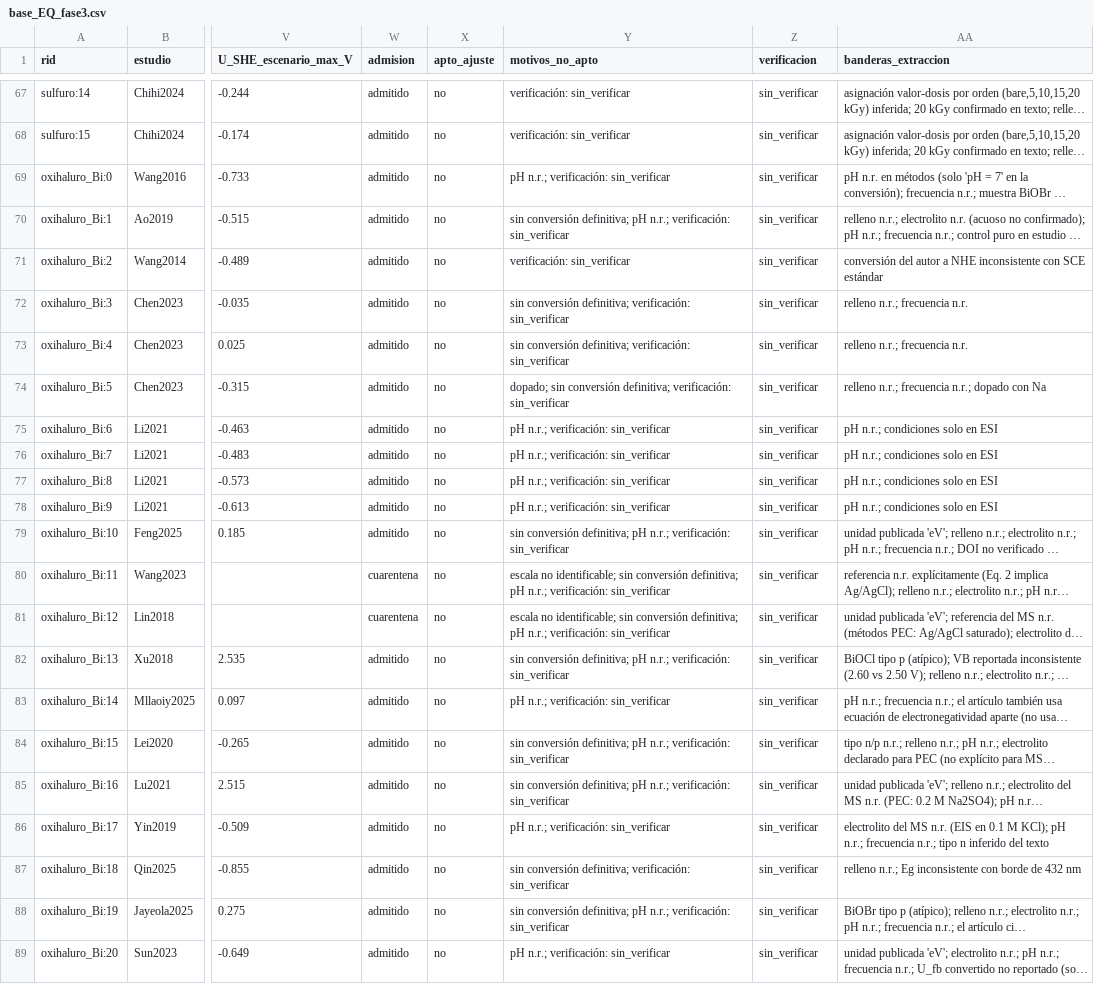
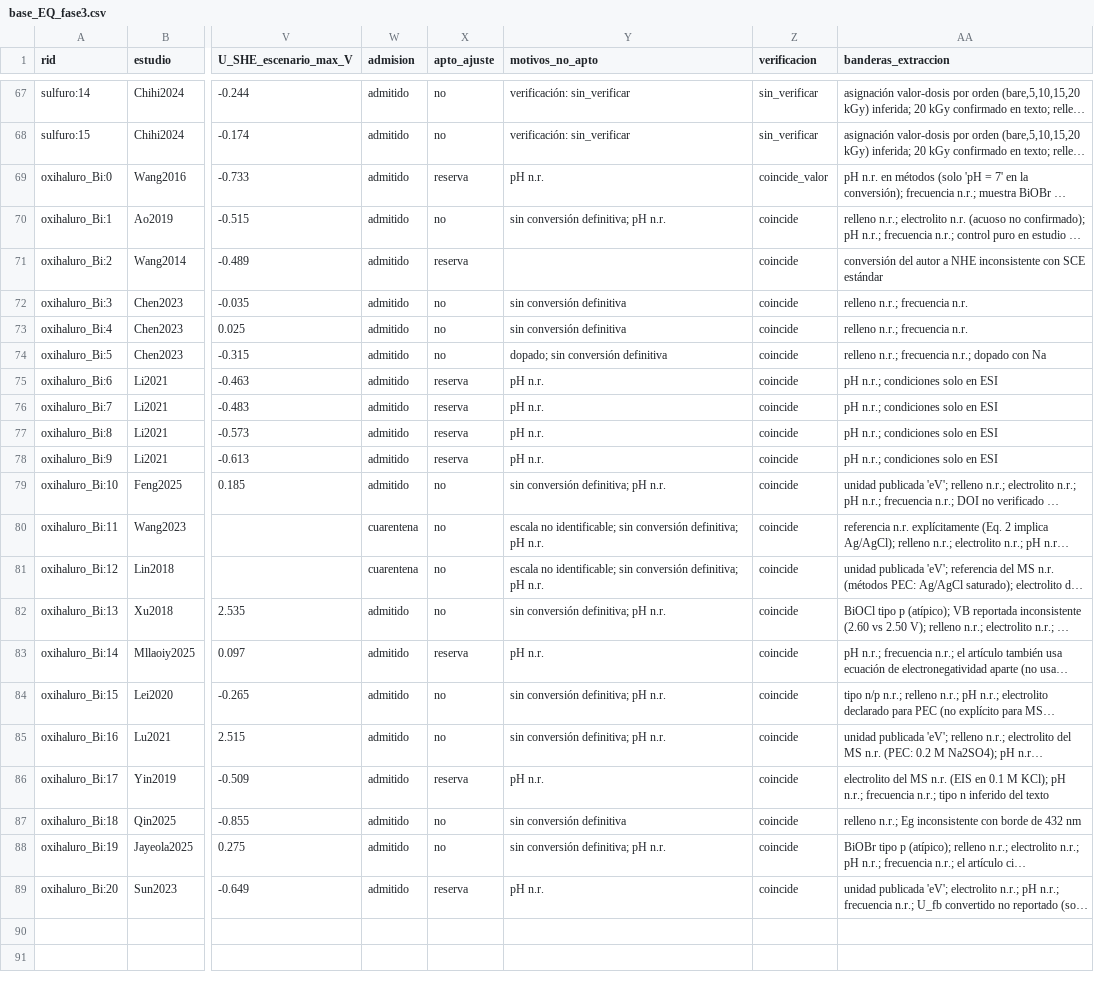
Before and after one commit to afrikabobrobvela-sudo/Ecuaci-n-predicci-n-bordes, a CSV file: data/extraccion_fase3/base_EQ_fase3.csv, drawn as a sheet; only a part is shown, gaps mark what is left out; long unchanged cells end in …; the diff names each change by its address in the sheet, - before the commit and + after, or states it on an @@ line.

```diff
--- a/data/extraccion_fase3/base_EQ_fase3.csv
+++ b/data/extraccion_fase3/base_EQ_fase3.csv
-X69 (apto_ajuste): no
+X69 (apto_ajuste): reserva
-Y69 (motivos_no_apto): pH n.r.; verificación: sin_verificar
+Y69 (motivos_no_apto): pH n.r.
-Z69 (verificacion): sin_verificar
+Z69 (verificacion): coincide_valor
-Y70 (motivos_no_apto): …definitiva; pH n.r.; verificación: sin_verificar
+Y70 (motivos_no_apto): …definitiva; pH n.r.
-Z70:Z89 (verificacion): sin_verificar
+Z70:Z89 (verificacion): coincide
-X71 (apto_ajuste): no
+X71 (apto_ajuste): reserva
-Y71 (motivos_no_apto): verificación: sin_verificar
+Y71 (motivos_no_apto): (empty)
-Y72:Y73 (motivos_no_apto): sin conversión definitiva; verificación: sin_verificar
+Y72:Y73 (motivos_no_apto): sin conversión definitiva
-Y74 (motivos_no_apto): …sin conversión definitiva; verificación: sin_verificar
+Y74 (motivos_no_apto): …sin conversión definitiva
-X75:X78 (apto_ajuste): no
+X75:X78 (apto_ajuste): reserva
-Y75:Y78 (motivos_no_apto): pH n.r.; verificación: sin_verificar
+Y75:Y78 (motivos_no_apto): pH n.r.
-Y79 (motivos_no_apto): …definitiva; pH n.r.; verificación: sin_verificar
+Y79 (motivos_no_apto): …definitiva; pH n.r.
-Y80:Y81 (motivos_no_apto): …definitiva; pH n.r.; verificación: sin_verificar
+Y80:Y81 (motivos_no_apto): …definitiva; pH n.r.
-Y82 (motivos_no_apto): …definitiva; pH n.r.; verificación: sin_verificar
+Y82 (motivos_no_apto): …definitiva; pH n.r.
-X83 (apto_ajuste): no
+X83 (apto_ajuste): reserva
-Y83 (motivos_no_apto): pH n.r.; verificación: sin_verificar
+Y83 (motivos_no_apto): pH n.r.
-Y84:Y85 (motivos_no_apto): …definitiva; pH n.r.; verificación: sin_verificar
+Y84:Y85 (motivos_no_apto): …definitiva; pH n.r.
-X86 (apto_ajuste): no
+X86 (apto_ajuste): reserva
-Y86 (motivos_no_apto): pH n.r.; verificación: sin_verificar
+Y86 (motivos_no_apto): pH n.r.
-Y87 (motivos_no_apto): sin conversión definitiva; verificación: sin_verificar
+Y87 (motivos_no_apto): sin conversión definitiva
-Y88 (motivos_no_apto): …definitiva; pH n.r.; verificación: sin_verificar
+Y88 (motivos_no_apto): …definitiva; pH n.r.
-X89 (apto_ajuste): no
+X89 (apto_ajuste): reserva
-Y89 (motivos_no_apto): pH n.r.; verificación: sin_verificar
+Y89 (motivos_no_apto): pH n.r.
```
Also changed, not shown: data/extraccion_fase3/comparacion_verificacion.csv, 1 other file.
